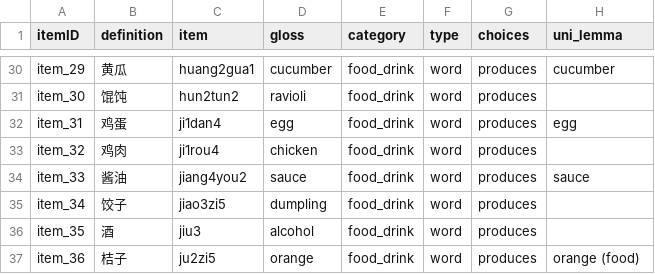
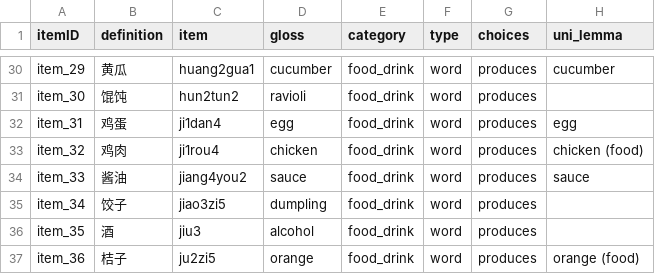
Before and after one commit to kemacdonald/wordbank, a CSV file: raw_data/Mandarin_TC/[Mandarin_TC].csv, drawn as a sheet; only a part is shown, gaps mark what is left out; the diff names each change by its address in the sheet, - before the commit and + after, or states it on an @@ line.

```diff
--- a/raw_data/Mandarin_TC/[Mandarin_TC].csv
+++ b/raw_data/Mandarin_TC/[Mandarin_TC].csv
-H33 (uni_lemma): (empty)
+H33 (uni_lemma): chicken (food)
```
Also changed, not shown: raw_data/Mandarin_WS/[Mandarin_WS].csv.
